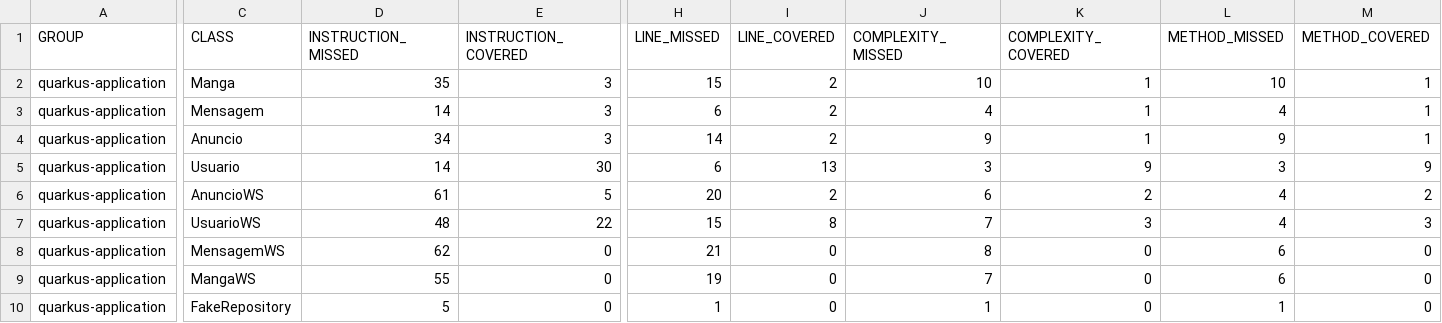
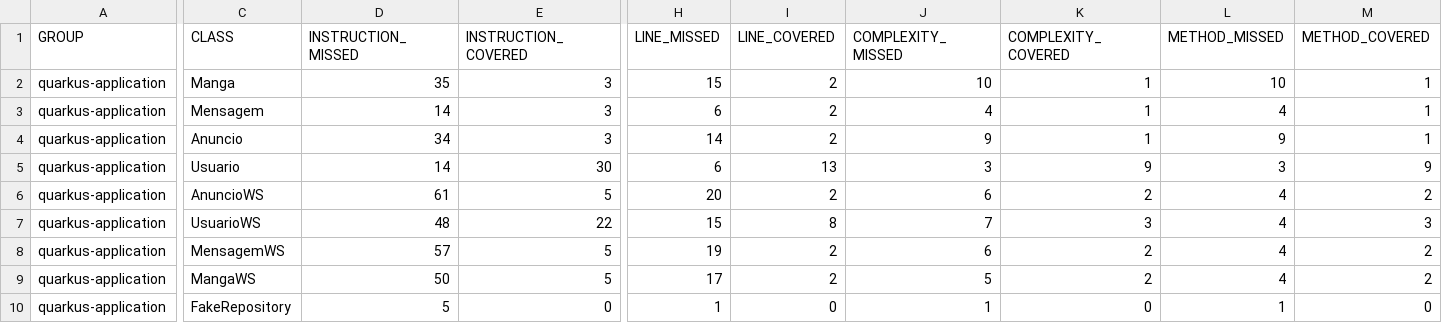
Before and after one commit to amfabian/vvs-crud-projeto, a CSV file: target/jacoco-report/jacoco.csv, drawn as a sheet; only a part is shown, gaps mark what is left out; the diff names each change by its address in the sheet, - before the commit and + after, or states it on an @@ line.

```diff
--- a/target/jacoco-report/jacoco.csv
+++ b/target/jacoco-report/jacoco.csv
-D8 (INSTRUCTION_MISSED): 62
+D8 (INSTRUCTION_MISSED): 57
-E8:E9 (INSTRUCTION_COVERED): 0
+E8:E9 (INSTRUCTION_COVERED): 5
-H8 (LINE_MISSED): 21
+H8 (LINE_MISSED): 19
-I8:I9 (LINE_COVERED): 0
+I8:I9 (LINE_COVERED): 2
-J8 (COMPLEXITY_MISSED): 8
+J8 (COMPLEXITY_MISSED): 6
-K8:K9 (COMPLEXITY_COVERED): 0
+K8:K9 (COMPLEXITY_COVERED): 2
-L8:L9 (METHOD_MISSED): 6
+L8:L9 (METHOD_MISSED): 4
-M8:M9 (METHOD_COVERED): 0
+M8:M9 (METHOD_COVERED): 2
-D9 (INSTRUCTION_MISSED): 55
+D9 (INSTRUCTION_MISSED): 50
-H9 (LINE_MISSED): 19
+H9 (LINE_MISSED): 17
-J9 (COMPLEXITY_MISSED): 7
+J9 (COMPLEXITY_MISSED): 5
```
Also changed, not shown: 30 other files.
